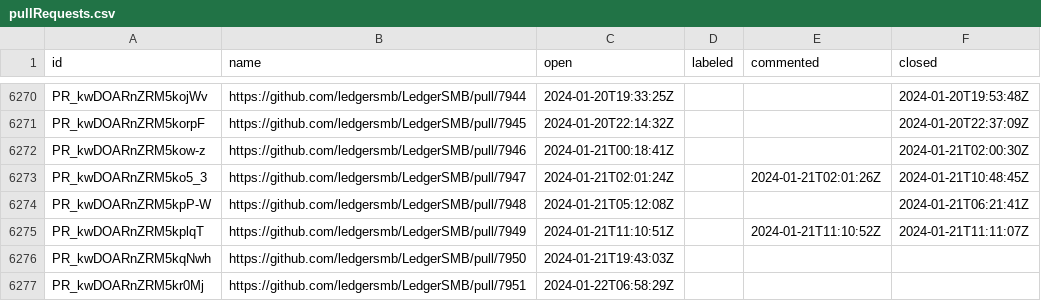
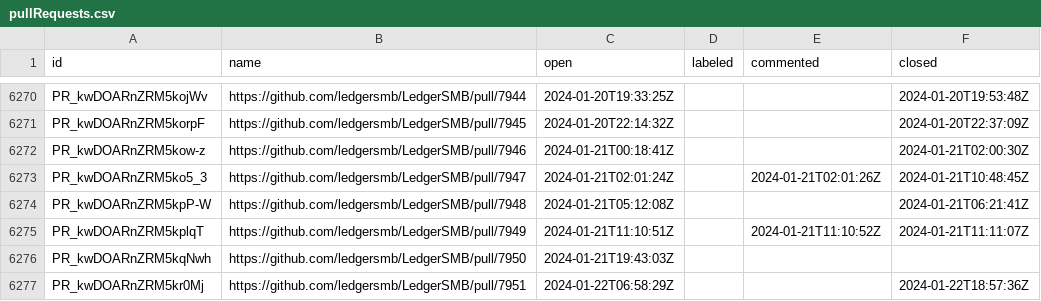
Before and after one commit to ledgersmb/ledgersmb-oselvar, a CSV file: data/ledgersmb/LedgerSMB/pullRequests.csv, drawn as a sheet; only a part is shown, gaps mark what is left out.

```diff
--- a/data/ledgersmb/LedgerSMB/pullRequests.csv
+++ b/data/ledgersmb/LedgerSMB/pullRequests.csv
@@ -6276,2 +6276,2 @@ PR_kwDOARnZRM5kplqT,https://github.com/ledgersmb/LedgerSMB/pull/7949,2024-01-21T
 PR_kwDOARnZRM5kqNwh,https://github.com/ledgersmb/LedgerSMB/pull/7950,2024-01-21T19:43:03Z,,,
-PR_kwDOARnZRM5kr0Mj,https://github.com/ledgersmb/LedgerSMB/pull/7951,2024-01-22T06:58:29Z,,,
+PR_kwDOARnZRM5kr0Mj,https://github.com/ledgersmb/LedgerSMB/pull/7951,2024-01-22T06:58:29Z,,,2024-01-22T18:57:36Z
```
